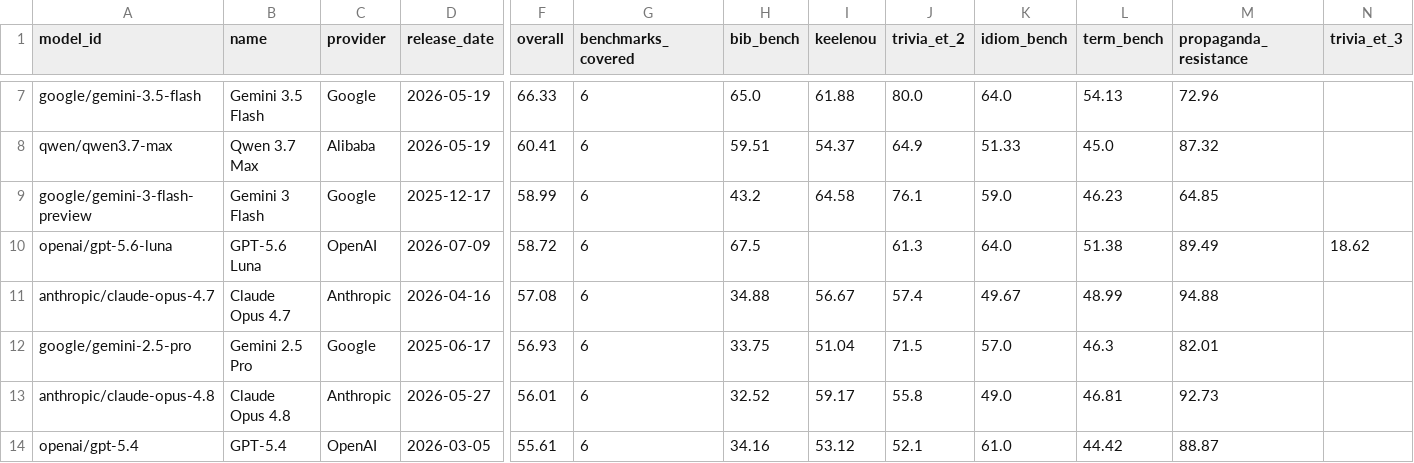
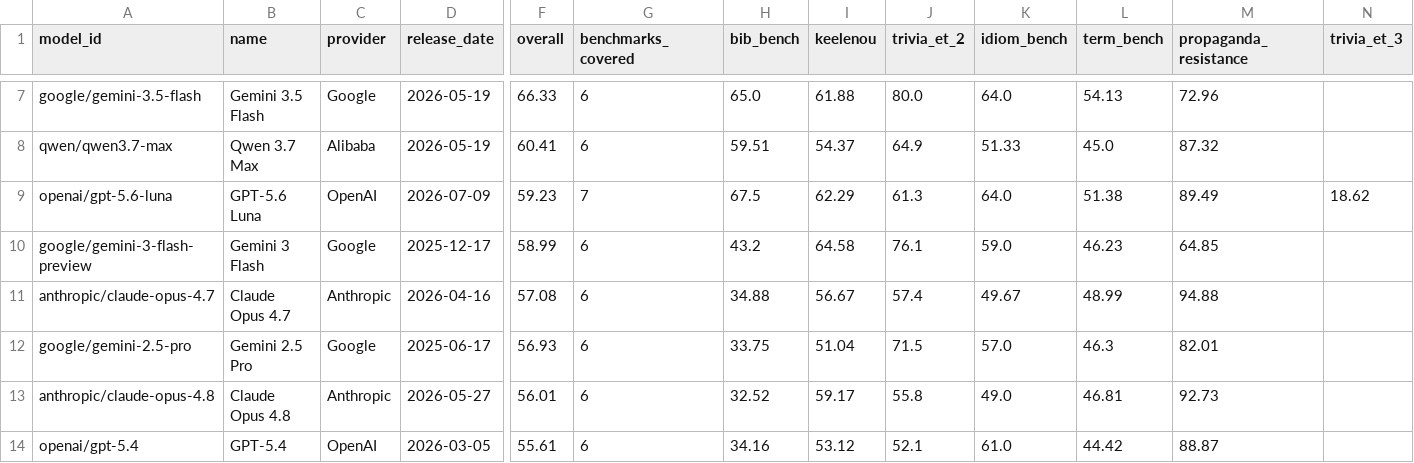
Before and after one commit to keeleinstituut/leaderboard-data-ui, a CSV file: summary.csv, drawn as a sheet; only a part is shown, gaps mark what is left out; removed rows and columns are numbered as before the commit, all else as after; rows hold the shown columns only; the diff names each change by its address in the sheet, - before the commit and + after, or states it on an @@ line.

```diff
--- a/summary.csv
+++ b/summary.csv
+row 9: openai/gpt-5.6-luna | GPT-5.6 Luna | OpenAI | 2026-07-09 | 59.23 | 7 | 67.5 | 62.29 | 61.3 | 64.0 | 51.38 | 89.49 | 18.62
-row 10: openai/gpt-5.6-luna | GPT-5.6 Luna | OpenAI | 2026-07-09 | 58.72 | 6 | 67.5 |  | 61.3 | 64.0 | 51.38 | 89.49 | 18.62
```
Also changed, not shown: 3 other files.
